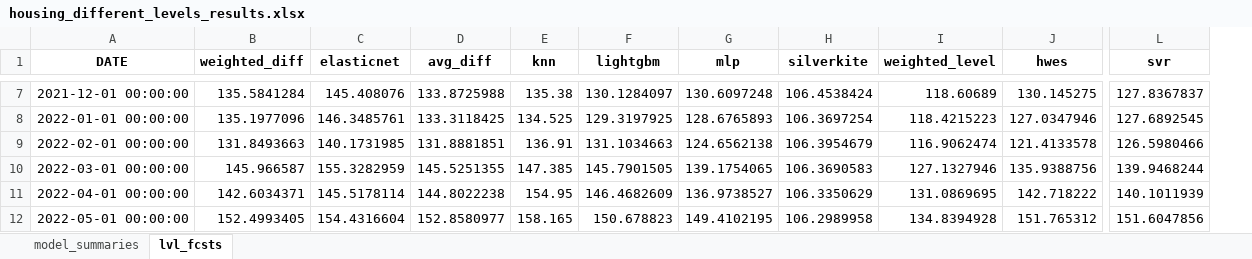
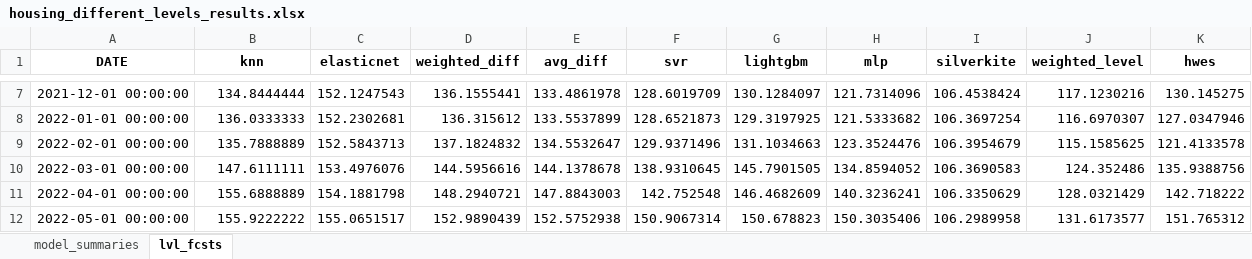
Before and after one commit to mikekeith52/scalecast-examples, an Excel workbook: misc/housing/housing_different_levels_results.xlsx, sheet lvl_fcsts, drawn as a sheet; only a part is shown, gaps mark what is left out; values as stored, in another font and other column widths than the file's, no borders; removed rows and columns are numbered as before the commit, all else as after; the diff covers the shown part only; the diff names each change by its address in the sheet, - before the commit and + after, or states it on an @@ line.

```diff
--- a/misc/housing/housing_different_levels_results.xlsx (sheet lvl_fcsts)
+++ b/misc/housing/housing_different_levels_results.xlsx (sheet lvl_fcsts)
+column D (weighted_diff), rows 7-12: 136.1555441 | 136.315612 | 137.1824832 | 144.5956616 | 148.2940721 | 152.9890439
-column E (knn), rows 7-12: 135.38 | 134.525 | 136.91 | 147.385 | 154.95 | 158.165
+column F (svr), rows 7-12: 128.6019709 | 128.6521873 | 129.9371496 | 138.9310645 | 142.752548 | 150.9067314
-column L (svr), rows 7-12: 127.8367837 | 127.6892545 | 126.5980466 | 139.9468244 | 140.1011939 | 151.6047856
-B1: weighted_diff
+B1: knn
-B7 (knn): 135.5841284
+B7 (knn): 134.8444444
-C7 (elasticnet): 145.408076
+C7 (elasticnet): 152.1247543
-E7 (avg_diff): 133.8725988
+E7 (avg_diff): 133.4861978
-H7 (mlp): 130.6097248
+H7 (mlp): 121.7314096
-J7 (weighted_level): 118.60689
+J7 (weighted_level): 117.1230216
-B8 (knn): 135.1977096
+B8 (knn): 136.0333333
-C8 (elasticnet): 146.3485761
+C8 (elasticnet): 152.2302681
-E8 (avg_diff): 133.3118425
+E8 (avg_diff): 133.5537899
-H8 (mlp): 128.6765893
+H8 (mlp): 121.5333682
-J8 (weighted_level): 118.4215223
+J8 (weighted_level): 116.6970307
-B9 (knn): 131.8493663
+B9 (knn): 135.7888889
-C9 (elasticnet): 140.1731985
+C9 (elasticnet): 152.5843713
-E9 (avg_diff): 131.8881851
+E9 (avg_diff): 134.5532647
-H9 (mlp): 124.6562138
+H9 (mlp): 123.3524476
-J9 (weighted_level): 116.9062474
+J9 (weighted_level): 115.1585625
-B10 (knn): 145.966587
+B10 (knn): 147.6111111
-C10 (elasticnet): 155.3282959
+C10 (elasticnet): 153.4976076
-E10 (avg_diff): 145.5251355
+E10 (avg_diff): 144.1378678
-H10 (mlp): 139.1754065
+H10 (mlp): 134.8594052
-J10 (weighted_level): 127.1327946
+J10 (weighted_level): 124.352486
-B11 (knn): 142.6034371
+B11 (knn): 155.6888889
-C11 (elasticnet): 145.5178114
+C11 (elasticnet): 154.1881798
-E11 (avg_diff): 144.8022238
+E11 (avg_diff): 147.8843003
-H11 (mlp): 136.9738527
+H11 (mlp): 140.3236241
-J11 (weighted_level): 131.0869695
+J11 (weighted_level): 128.0321429
-B12 (knn): 152.4993405
+B12 (knn): 155.9222222
-C12 (elasticnet): 154.4316604
+C12 (elasticnet): 155.0651517
-E12 (avg_diff): 152.8580977
+E12 (avg_diff): 152.5752938
-H12 (mlp): 149.4102195
+H12 (mlp): 150.3035406
-J12 (weighted_level): 134.8394928
+J12 (weighted_level): 131.6173577
```
Also changed, not shown: 90 edited cells elsewhere in this sheet, sheet model_summaries, misc/housing/housing_different_levels_feature_info.xlsx, misc/housing/housing_feature_info.xlsx, 13 other files.
